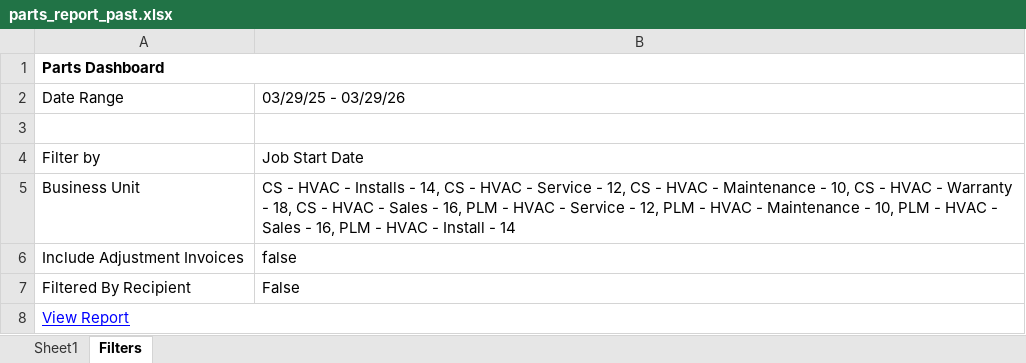
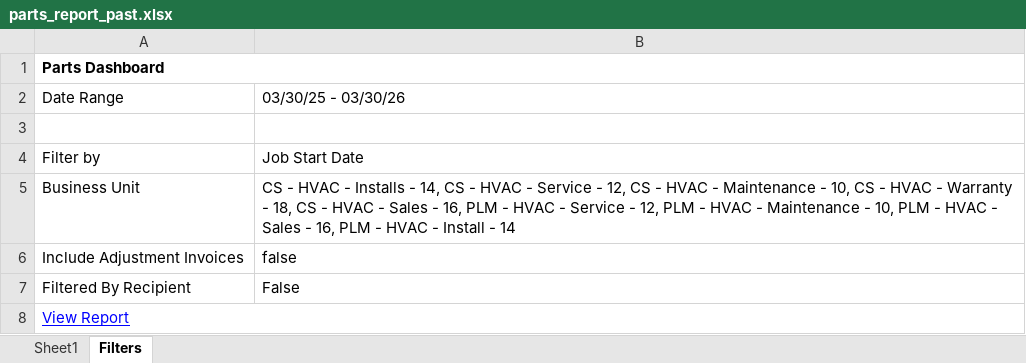
Before and after one commit to ScottDinino/parts-dashboard, an Excel workbook: data/parts_report_past.xlsx, sheet Filters, drawn as a sheet; values as stored, in another font and other column widths than the file's, no borders; the diff names each change by its address in the sheet, - before the commit and + after, or states it on an @@ line.

```diff
--- a/data/parts_report_past.xlsx (sheet Filters)
+++ b/data/parts_report_past.xlsx (sheet Filters)
-B2: 03/29/25 - 03/29/26
+B2: 03/30/25 - 03/30/26
```
Also changed, not shown: sheet Sheet1.
